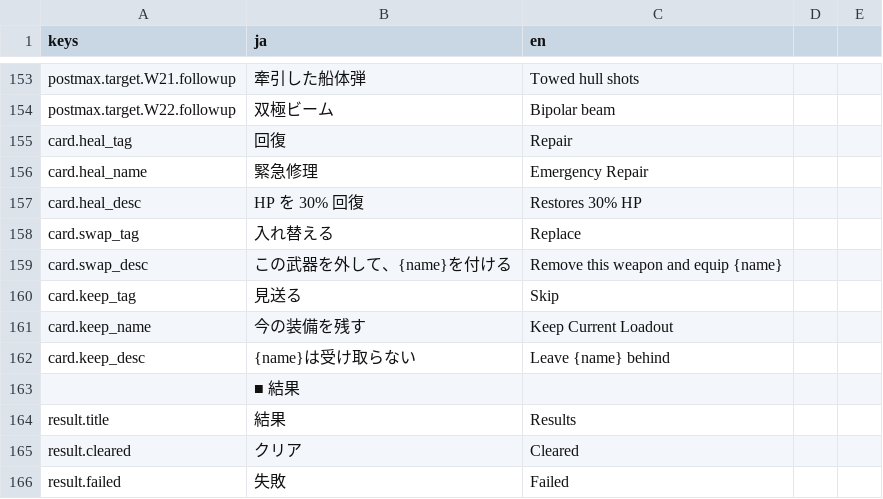
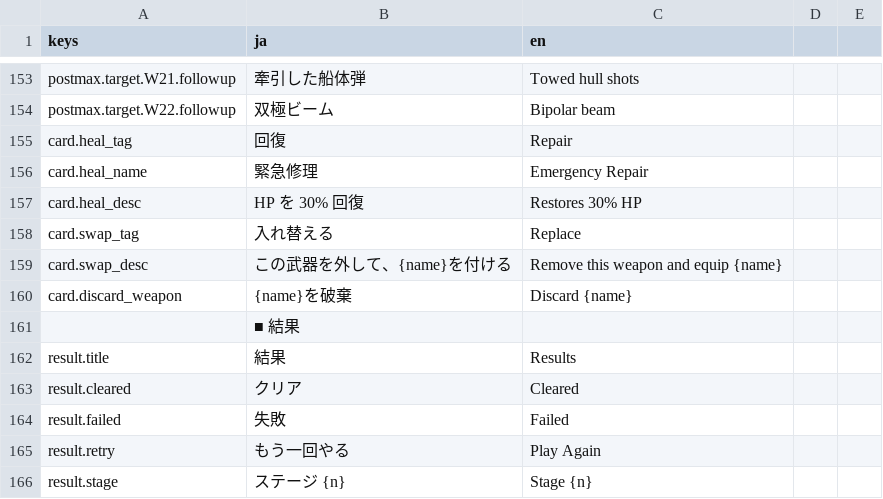
Before and after one commit to Tomatoguy1029/speed, a CSV file: speed/data/text/strings.csv, drawn as a sheet; only a part is shown, gaps mark what is left out; the shorter side is filled out with more unchanged rows.

Commit message:
feat: present comet weapon swaps with shared card artwork

```diff
--- a/speed/data/text/strings.csv
+++ b/speed/data/text/strings.csv
@@ -163,5 +163,3 @@ card.swap_tag,入れ替える,Replace
 card.swap_desc,この武器を外して、{name}を付ける,Remove this weapon and equip {name}
-card.keep_tag,見送る,Skip
-card.keep_name,今の装備を残す,Keep Current Loadout
-card.keep_desc,{name}は受け取らない,Leave {name} behind
+card.discard_weapon,{name}を破棄,Discard {name}
 ,■ 結果,
```
Also changed, not shown: 9 other files.
